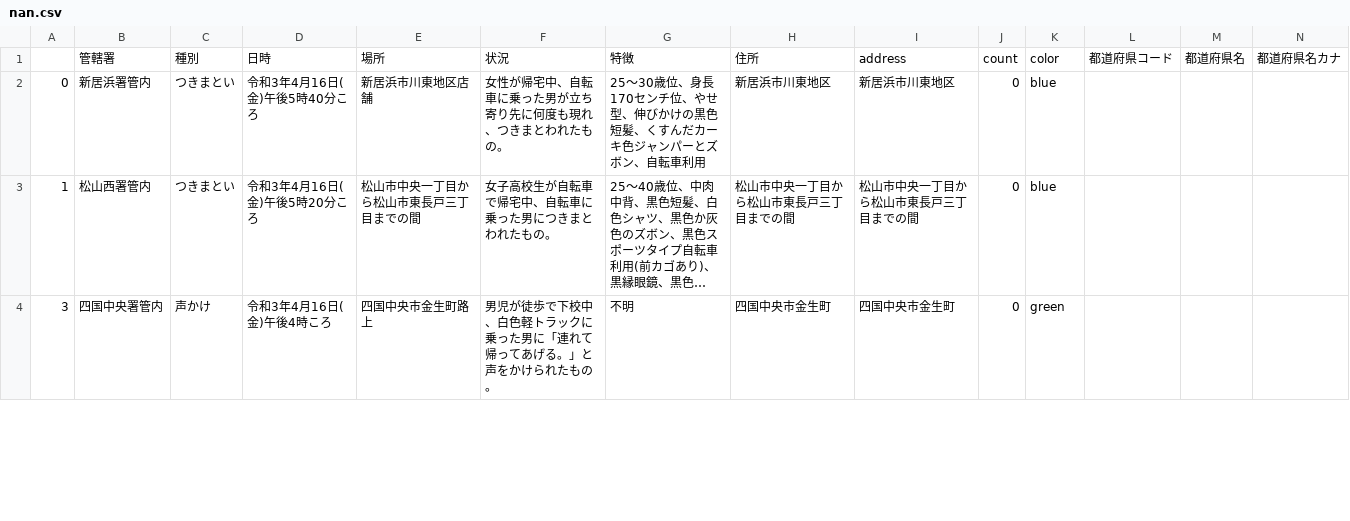
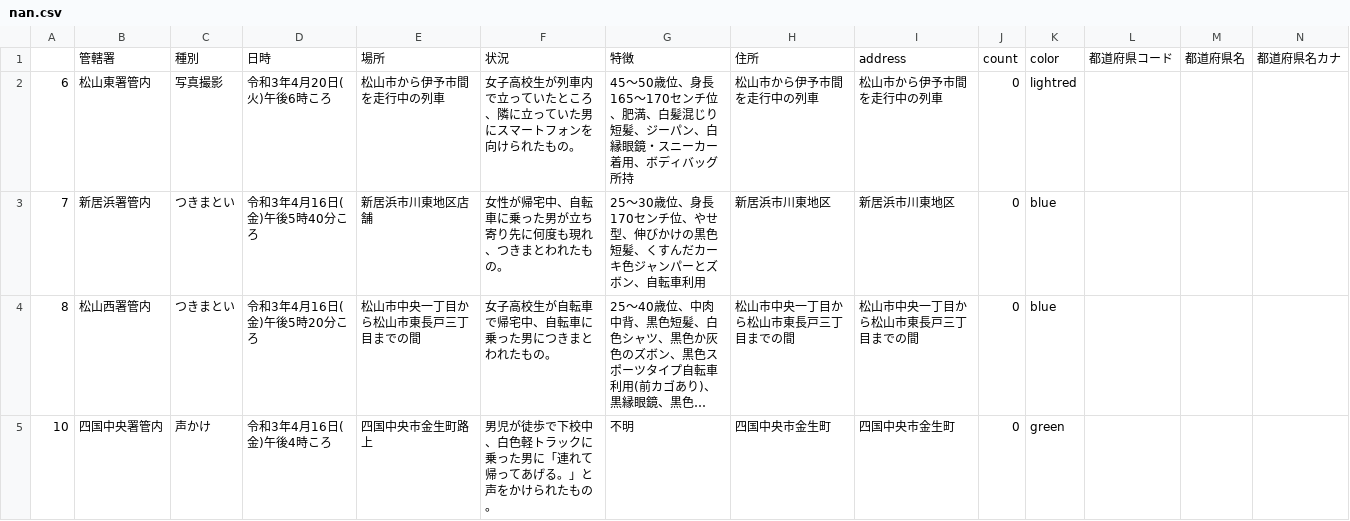
Before and after one commit to imabari/fushinsha_map, a CSV file: nan.csv, drawn as a sheet; only a part is shown; long unchanged cells end in …; addresses are those after the commit; rows hold the shown columns only; the diff covers the shown part only; the diff names each change by its address in the sheet, - before the commit and + after, or states it on an @@ line.

```diff
--- a/nan.csv
+++ b/nan.csv
+row 2: 6 | 松山東署管内 | 写真撮影 | 令和3年4月20日(火)午後6時ころ | 松山市から伊予市間を走行中の列車 | 女子高校生が列車内で立っていたところ、隣に立っていた男にスマートフォンを向けられたもの。 | 45〜50歳位、身長165〜170センチ位、肥満、白髪混じり短髪、ジーパン、白縁眼鏡・スニーカー着用、ボディバッグ所持 | 松山市から伊予市間を走行中の列車 | 松山市から伊予市間を走行中の列車 | 0 | lightred
-A3: 0
+A3: 7
-A4: 1
+A4: 8
-A5: 3
+A5: 10
```
Also changed, not shown: 11 edited cells elsewhere in this file, ehime.csv, 1 other file.
